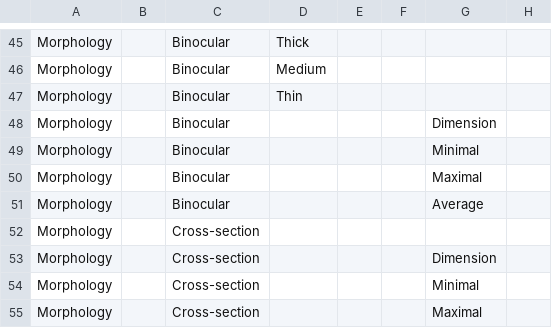
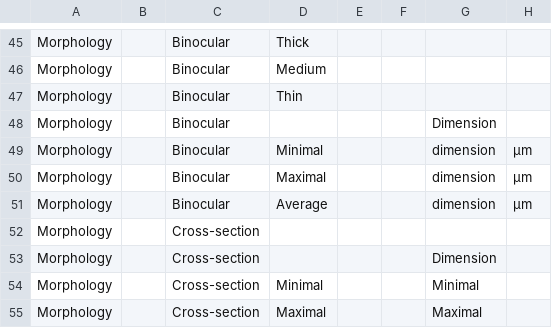
Before and after one commit to HEG-Arc/MiCorr, a CSV file: notebooks/Copy20210102 of 20200608 SEARCH-by strat. representation-Bin. obs_v1 - MiCorr.csv, drawn as a sheet; only a part is shown, gaps mark what is left out; the diff covers the shown part only; the diff names each change by its address in the sheet, - before the commit and + after, or states it on an @@ line.

Commit message:
#MC-383 Add Work Development 20h adapt notebook to update manually generated data for the first three tabs
- Only some new CS Families and variables were first inserted manually for Morphology, Texture and Interface. most existing families and characteristics were re-used unmodified in the dynamic UI.
  to handle filtering by nature, other requirements and future changes in the specification spreadsheet we adapt existing MetalPAT_import_new_characteristics_from_csv script.

- data/fgMorphology_before_new_uids_20210202.csv: retrieved Morphology family and characteristics uid from graph db as they were generated in August 2020.
  this to allow retrieval of former uid and map them to automatically generated new uid (using names for the lookup).
  This allowing to reuse and update existing characteristics instead of creating new ones loosing existing strata data

- mc-384-new-morphology.cql: unmodified output of current script execution for Morphology on csv input. (not yet validated, todo some manual changes).

```diff
--- a/notebooks/Copy20210102 of 20200608 SEARCH-by strat. representation-Bin. obs_v1 - MiCorr.csv
+++ b/notebooks/Copy20210102 of 20200608 SEARCH-by strat. representation-Bin. obs_v1 - MiCorr.csv
-D49: (empty)
+D49: Minimal
-G49: Minimal
+G49: dimension
-H49:H51: (empty)
+H49:H51: µm
-D50: (empty)
+D50: Maximal
-G50: Maximal
+G50: dimension
-D51: (empty)
+D51: Average
-G51: Average
+G51: dimension
-D54: (empty)
+D54: Minimal
-D55: (empty)
+D55: Maximal
```
Also changed, not shown: 19 edited cells elsewhere in this file, 4 other files.
